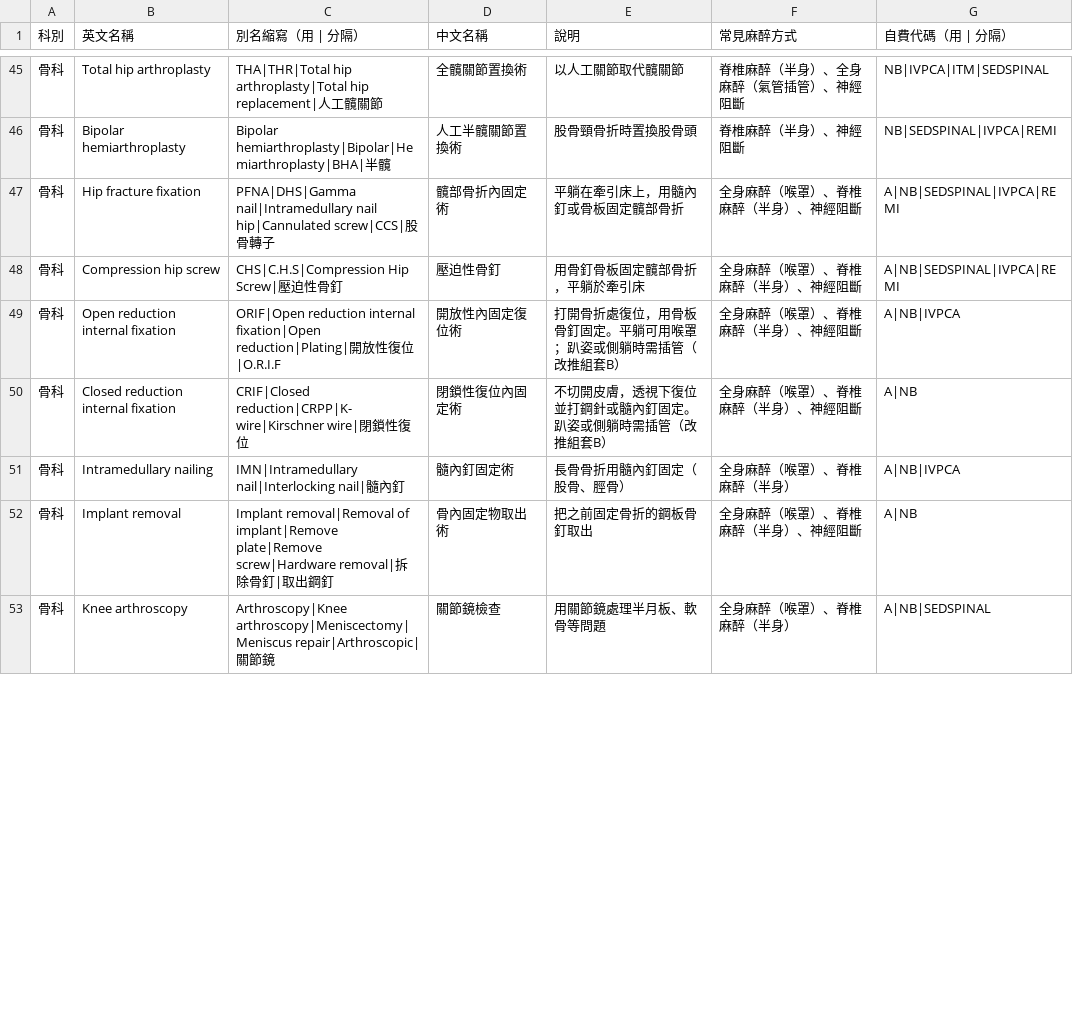
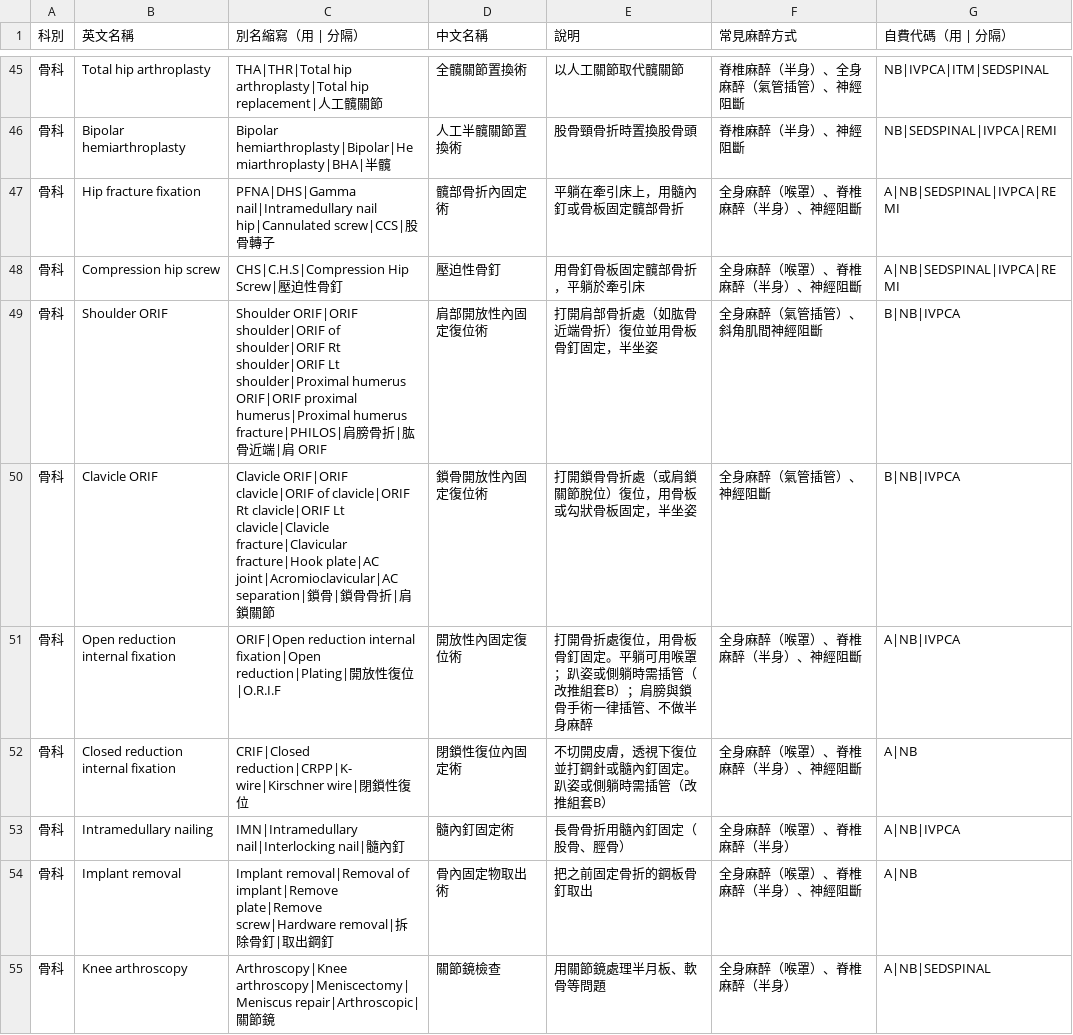
Before and after one commit to megan9659186/Megan-, a CSV file: procedures.csv, drawn as a sheet; only a part is shown, gaps mark what is left out; the diff covers the shown part only.

```diff
--- a/procedures.csv
+++ b/procedures.csv
@@ -48,3 +48,5 @@
 骨科,Compression hip screw,CHS|C.H.S|Compression Hip Screw|壓迫性骨釘,壓迫性骨釘,用骨釘骨板固定髖部骨折，平躺於牽引床,全身麻醉（喉罩）、脊椎麻醉（半身）、神經阻斷,A|NB|SEDSPINAL|IVPCA|REMI
-骨科,Open reduction internal fixation,ORIF|Open reduction internal fixation|Open reduction|Plating|開放性復位|O.R.I.F,開放性內固定復位術,打開骨折處復位，用骨板骨釘固定。平躺可用喉罩；趴姿或側躺時需插管（改推組套B）,全身麻醉（喉罩）、脊椎麻醉（半身）、神經阻斷,A|NB|IVPCA
+骨科,Shoulder ORIF,Shoulder ORIF|ORIF shoulder|ORIF of shoulder|ORIF Rt shoulder|ORIF Lt shoulder|Proximal humerus ORIF|ORIF proximal humerus|Proximal humerus fracture|PHILOS|肩膀骨折|肱骨近端|肩 ORIF,肩部開放性內固定復位術,打開肩部骨折處（如肱骨近端骨折）復位並用骨板骨釘固定，半坐姿,全身麻醉（氣管插管）、斜角肌間神經阻斷,B|NB|IVPCA
+骨科,Clavicle ORIF,Clavicle ORIF|ORIF clavicle|ORIF of clavicle|ORIF Rt clavicle|ORIF Lt clavicle|Clavicle fracture|Clavicular fracture|Hook plate|AC joint|Acromioclavicular|AC separation|鎖骨|鎖骨骨折|肩鎖關節,鎖骨開放性內固定復位術,打開鎖骨骨折處（或肩鎖關節脫位）復位，用骨板或勾狀骨板固定，半坐姿,全身麻醉（氣管插管）、神經阻斷,B|NB|IVPCA
+骨科,Open reduction internal fixation,ORIF|Open reduction internal fixation|Open reduction|Plating|開放性復位|O.R.I.F,開放性內固定復位術,打開骨折處復位，用骨板骨釘固定。平躺可用喉罩；趴姿或側躺時需插管（改推組套B）；肩膀與鎖骨手術一律插管、不做半身麻醉,全身麻醉（喉罩）、脊椎麻醉（半身）、神經阻斷,A|NB|IVPCA
 骨科,Closed reduction internal fixation,CRIF|Closed reduction|CRPP|K-wire|Kirschner wire|閉鎖性復位,閉鎖性復位內固定術,不切開皮膚，透視下復位並打鋼針或髓內釘固定。趴姿或側躺時需插管（改推組套B）,全身麻醉（喉罩）、脊椎麻醉（半身）、神經阻斷,A|NB
```
Also changed, not shown: 5 edited cells elsewhere in this file, 1 other file.
